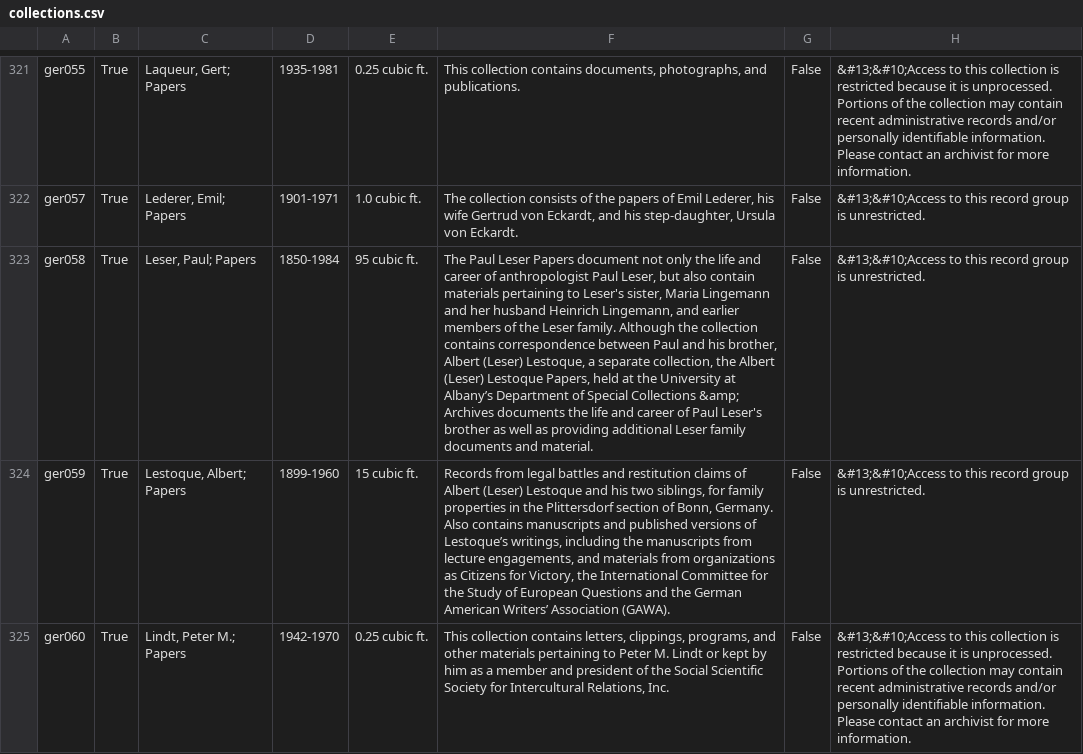
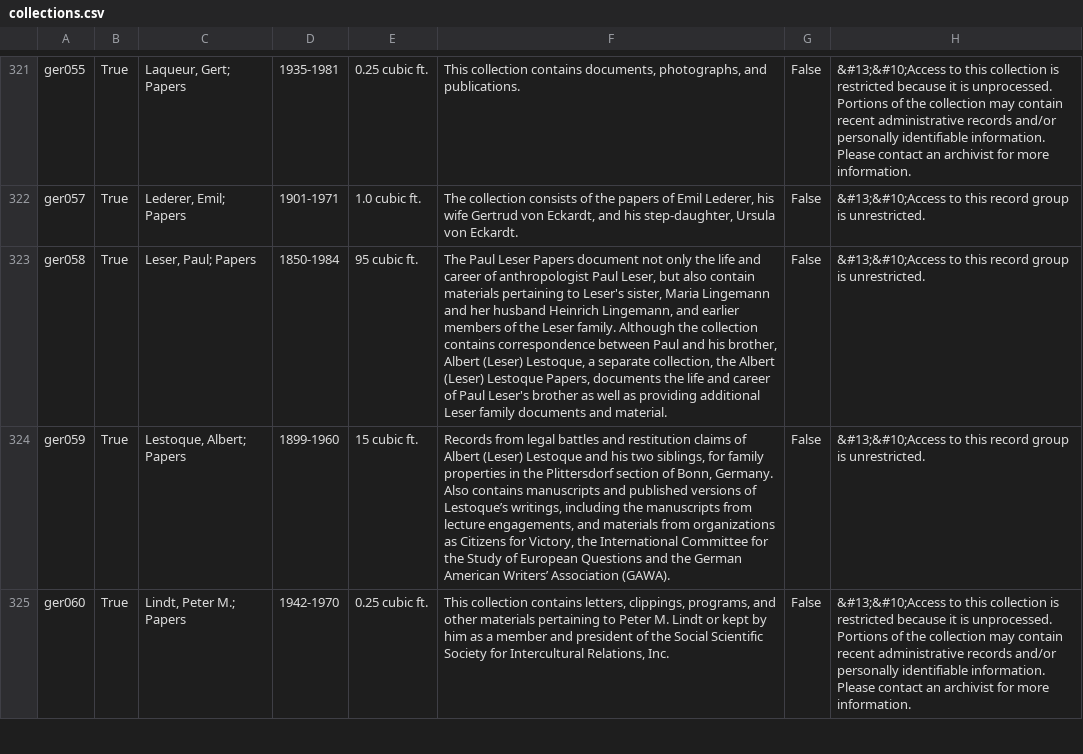
Before and after one commit to UAlbanyArchives/collections, a CSV file: staticData/collections.csv, drawn as a sheet; only a part is shown, gaps mark what is left out; the diff names each change by its address in the sheet, - before the commit and + after, or states it on an @@ line.

Commit message:
modified collections exported from ArchivesSpace

```diff
--- a/staticData/collections.csv
+++ b/staticData/collections.csv
-F323: …Lestoque Papers, held at the University at Albany’s Department of Special Collections &amp; Archives documents the…
+F323: …Lestoque Papers, documents the…
```
Also changed, not shown: 1 other file.
